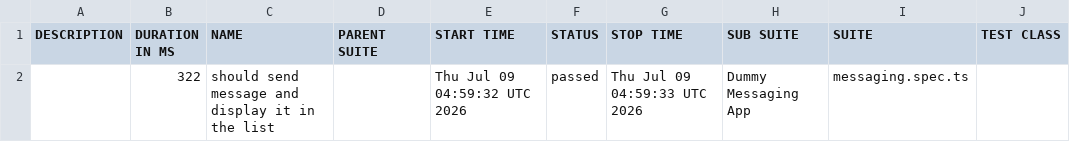
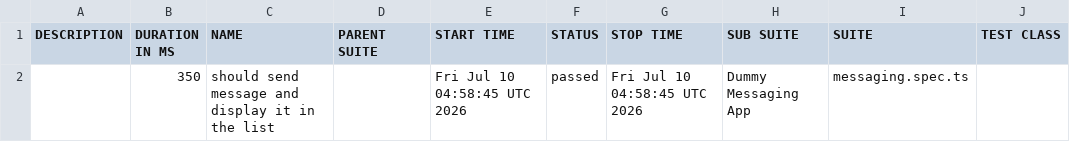
Before and after one commit to axelforce/dummyMessage, a CSV file: data/suites.csv, drawn as a sheet; only a part is shown; the diff names each change by its address in the sheet, - before the commit and + after, or states it on an @@ line.

```diff
--- a/data/suites.csv
+++ b/data/suites.csv
-B2 (DURATION IN MS): 322
+B2 (DURATION IN MS): 350
-E2 (START TIME): Thu Jul 09 04:59:32 UTC 2026
+E2 (START TIME): Fri Jul 10 04:58:45 UTC 2026
-G2 (STOP TIME): Thu Jul 09 04:59:33 UTC 2026
+G2 (STOP TIME): Fri Jul 10 04:58:45 UTC 2026
```
Also changed, not shown: 16 other files.
